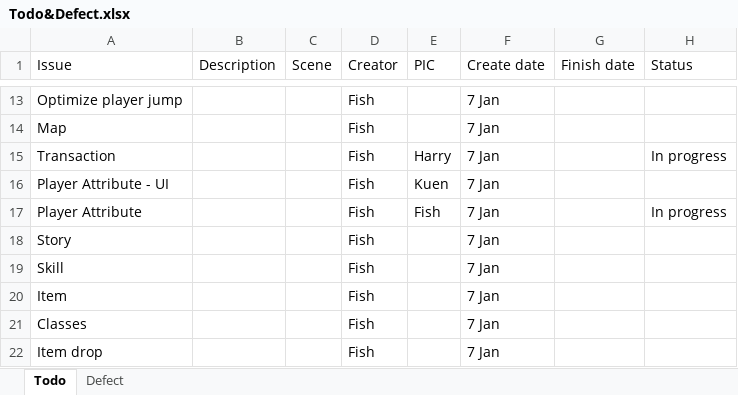
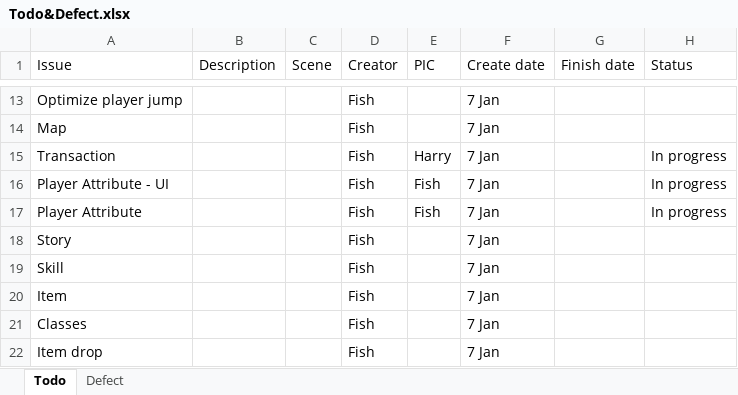
Before and after one commit to TeamNull/FYP, an Excel workbook: Todo&Defect.xlsx, sheet Todo, drawn as a sheet; only a part is shown, gaps mark what is left out; values as stored, in another font and other column widths than the file's, no borders; table styles not drawn; the diff names each change by its address in the sheet, - before the commit and + after, or states it on an @@ line.

```diff
--- a/Todo&Defect.xlsx (sheet Todo)
+++ b/Todo&Defect.xlsx (sheet Todo)
-E16 (PIC): Kuen
+E16 (PIC): Fish
-H16 (Status): (empty)
+H16 (Status): In progress
```
Also changed, not shown: 5 other files.
